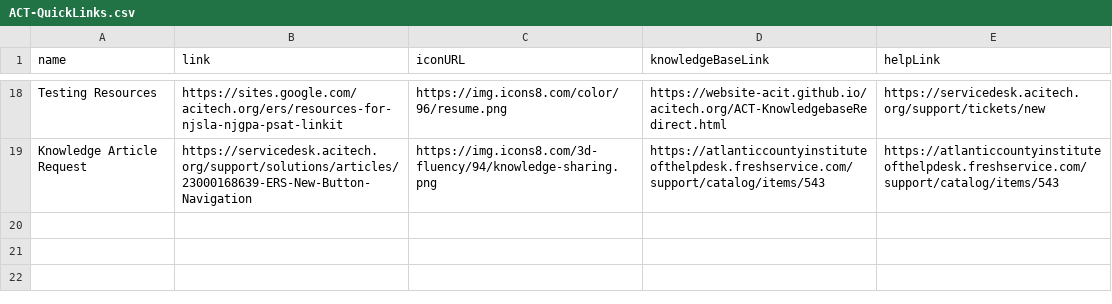
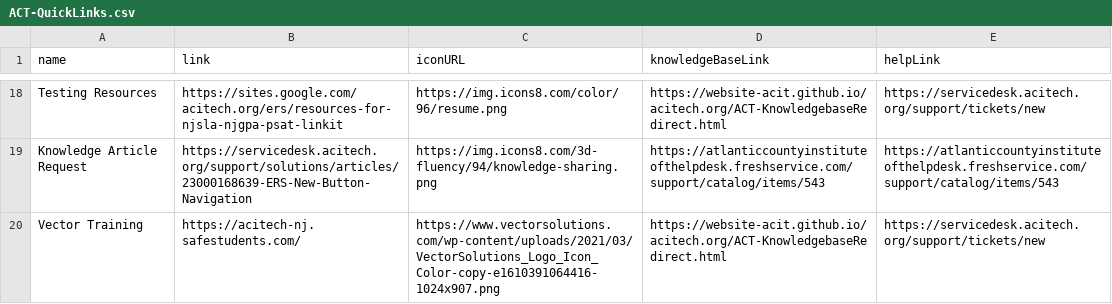
Before and after one commit to website-acit/acitech.org, a CSV file: ACT-QuickLinks.csv, drawn as a sheet; only a part is shown, gaps mark what is left out.

Commit message:
added vector

```diff
--- a/ACT-QuickLinks.csv
+++ b/ACT-QuickLinks.csv
@@ -19 +19,2 @@ Testing Resources,https://sites.google.com/acitech.org/ers/resources-for-njsla-n
 Knowledge Article Request,https://servicedesk.acitech.org/support/solutions/articles/23000168639-ERS-New-Button-Navigation,https://img.icons8.com/3d-fluency/94/knowledge-sharing.png,https://atlanticcountyinstituteofthelpdesk.freshservice.com/support/catalog/items/543,https://atlanticcountyinstituteofthelpdesk.freshservice.com/support/catalog/items/543
+Vector Training,https://acitech-nj.safestudents.com/,https://www.vectorsolutions.com/wp-content/uploads/2021/03/VectorSolutions_Logo_Icon_Color-copy-e1610391064416-1024x907.png,https://website-acit.github.io/acitech.org/ACT-KnowledgebaseRedirect.html,https://servicedesk.acitech.org/support/tickets/new
```
Also changed, not shown: 1 other file.
